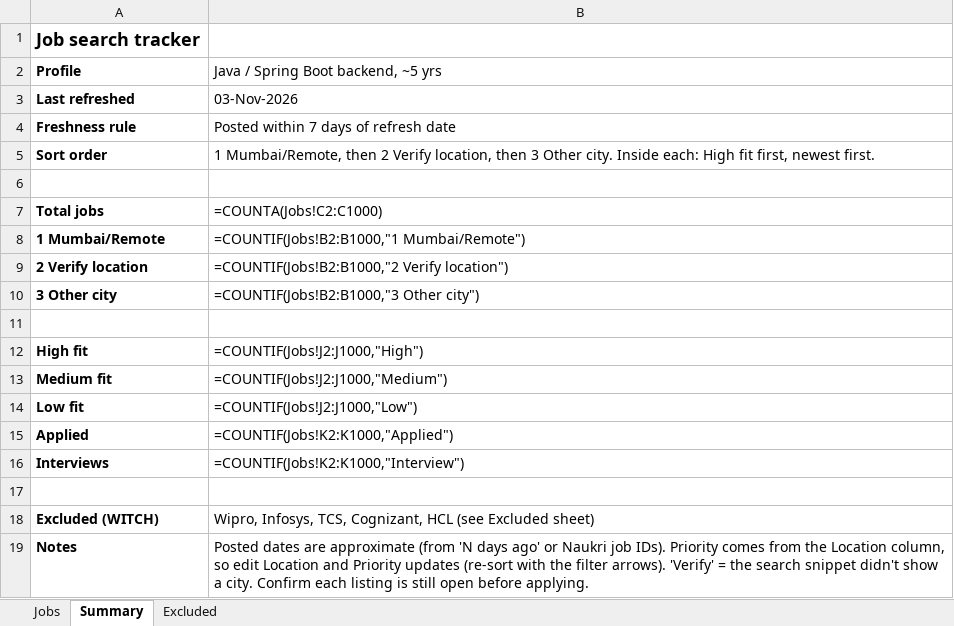
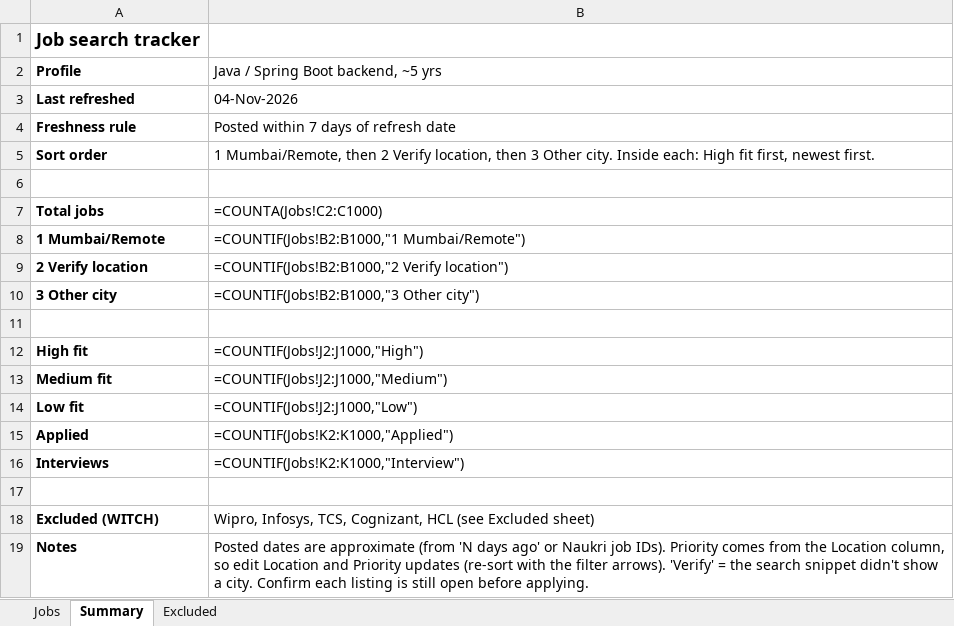
Before and after one commit to Pgv03/job-refresh, an Excel workbook: Job_Tracker_Mumbai_Java.xlsx, sheet Summary, drawn as a sheet; values as stored, in another font and other column widths than the file's, no borders; formulas without a stored value are shown as written; the diff names each change by its address in the sheet, - before the commit and + after, or states it on an @@ line.

Commit message:
Job refresh 2026-11-04 18:30 UTC

```diff
--- a/Job_Tracker_Mumbai_Java.xlsx (sheet Summary)
+++ b/Job_Tracker_Mumbai_Java.xlsx (sheet Summary)
-B3: 03-Nov-2026
+B3: 04-Nov-2026
```
